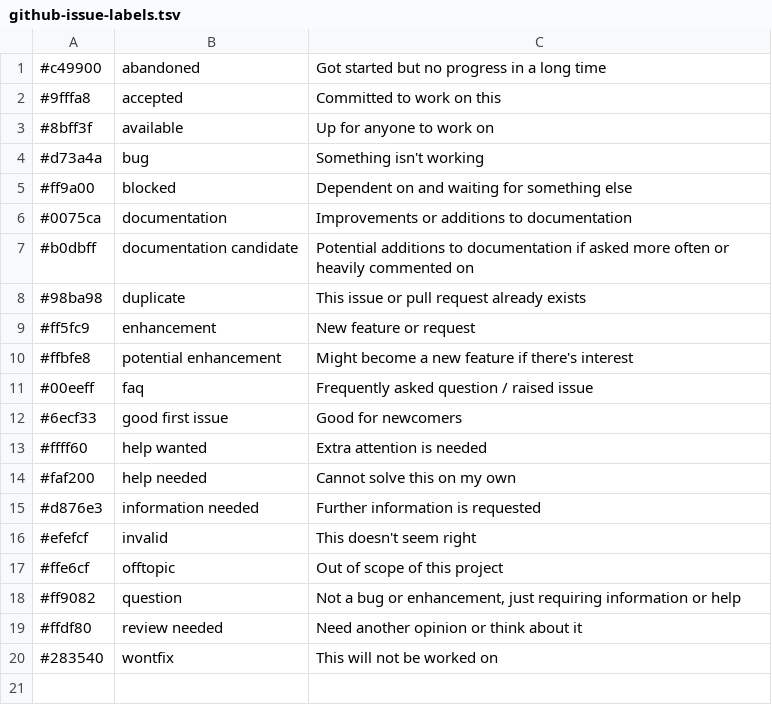
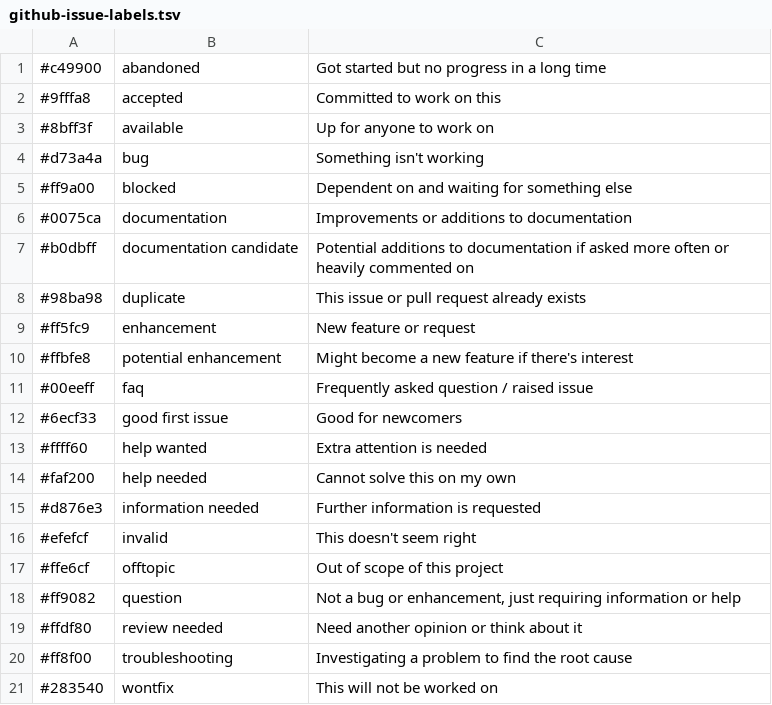
Before and after one commit to inkarkat/git-extensions, a TSV file: etc/github-issue-labels.tsv, drawn as a sheet.

Commit message:
github-issue-labels: Add troubleshooting label

```diff
--- a/etc/github-issue-labels.tsv
+++ b/etc/github-issue-labels.tsv
@@ -19,2 +19,3 @@
 #ffdf80	review needed	Need another opinion or think about it
+#ff8f00	troubleshooting	Investigating a problem to find the root cause
 #283540	wontfix	This will not be worked on
```
